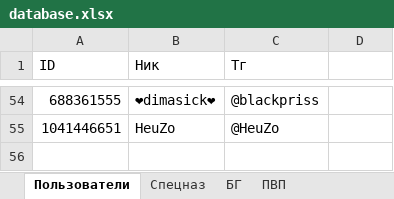
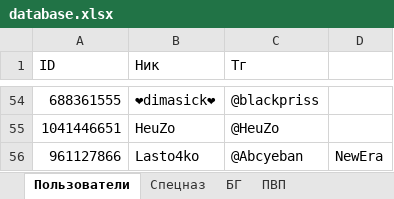
Before and after one commit to 3APA3A-3AHO3A/bot_tg, an Excel workbook: Database/database.xlsx, sheet Пользователи, drawn as a sheet; only a part is shown, gaps mark what is left out; values as stored, in another font and other column widths than the file's, no borders; the diff names each change by its address in the sheet, - before the commit and + after, or states it on an @@ line.

Commit message:
up8

```diff
--- a/Database/database.xlsx (sheet Пользователи)
+++ b/Database/database.xlsx (sheet Пользователи)
+row 56: 961127866 | Lasto4ko | @Abcyeban | NewEra
```
